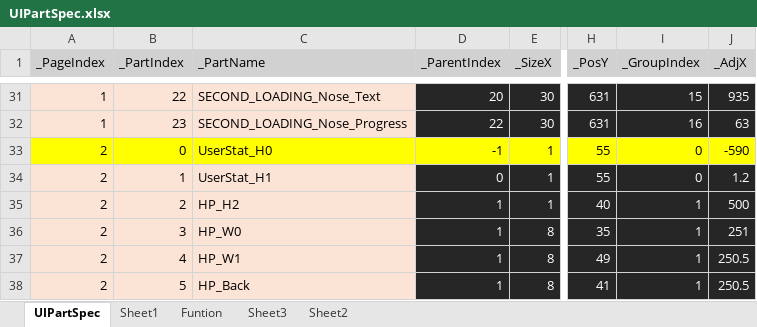
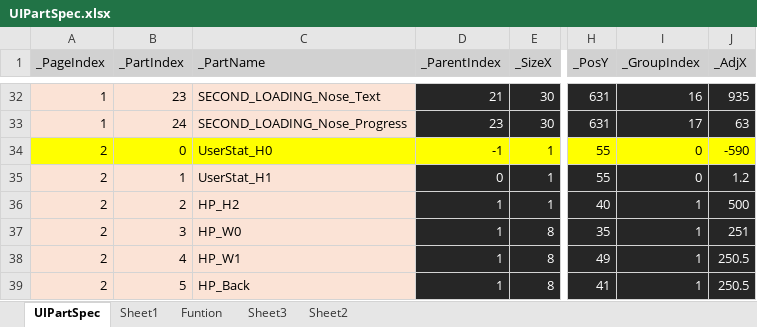
Before and after one commit to rlatjddyd92/Dx11_LiesOfP, an Excel workbook: Framework_DX11/Tools/Bin/DataFiles/UIPartSpec.xlsx, sheet UIPartSpec, drawn as a sheet; only a part is shown, gaps mark what is left out; values as stored, in another font and other column widths than the file's, no borders; addresses are those after the commit; the diff covers the shown part only; the diff names each change by its address in the sheet, - before the commit and + after, or states it on an @@ line.

```diff
--- a/Framework_DX11/Tools/Bin/DataFiles/UIPartSpec.xlsx (sheet UIPartSpec)
+++ b/Framework_DX11/Tools/Bin/DataFiles/UIPartSpec.xlsx (sheet UIPartSpec)
-B32 (_PartIndex): 22
+B32 (_PartIndex): 23
-D32 (_ParentIndex): 20
+D32 (_ParentIndex): 21
-I32 (_GroupIndex): 15
+I32 (_GroupIndex): 16
-B33 (_PartIndex): 23
+B33 (_PartIndex): 24
-D33 (_ParentIndex): 22
+D33 (_ParentIndex): 23
-I33 (_GroupIndex): 16
+I33 (_GroupIndex): 17
```
Also changed, not shown: 1 added row, 47 edited cells and cell formats elsewhere in this sheet, sheet Sheet2, Framework_DX11/Client/Bin/DataFiles/Credit_Info.xlsx, 28 other files.
